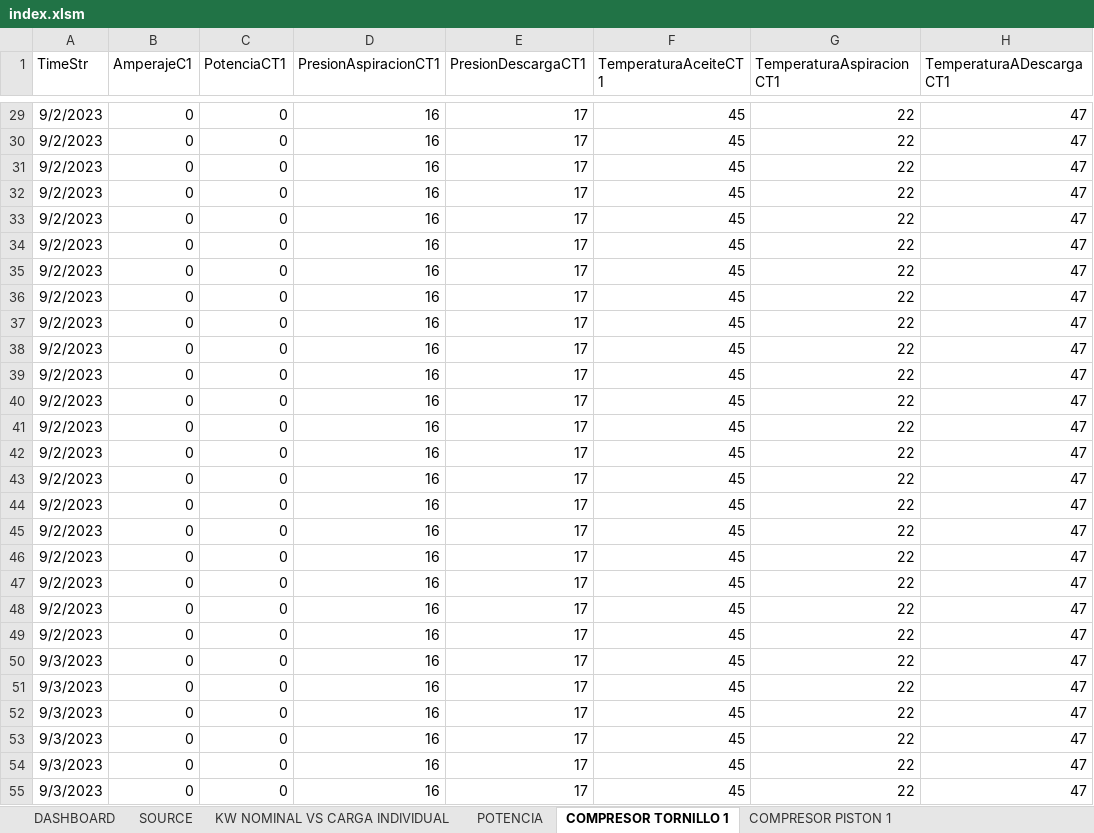
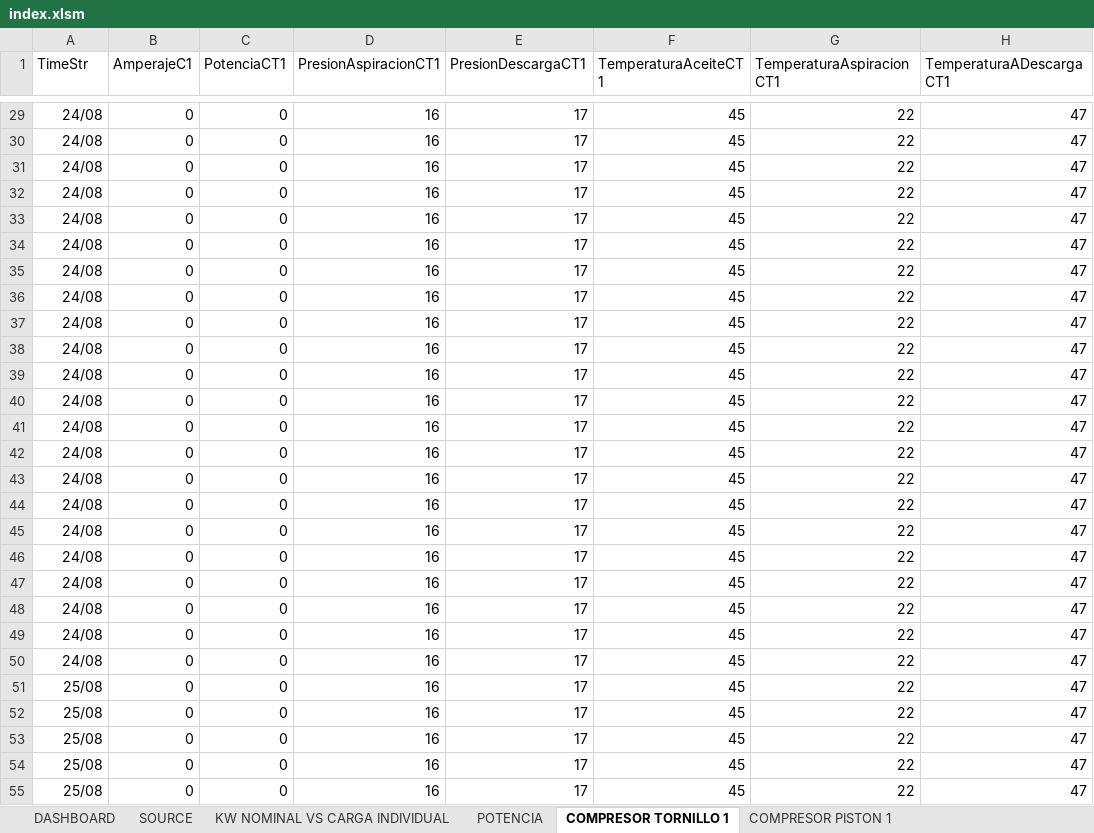
Before and after one commit to Cristhianbh98/macros-excel, an Excel workbook: index.xlsm, sheet COMPRESOR TORNILLO 1, drawn as a sheet; only a part is shown, gaps mark what is left out; values as stored, in another font and other column widths than the file's, no borders; charts and pictures not drawn; the diff covers the shown part only; the diff names each change by its address in the sheet, - before the commit and + after, or states it on an @@ line.

```diff
--- a/index.xlsm (sheet COMPRESOR TORNILLO 1)
+++ b/index.xlsm (sheet COMPRESOR TORNILLO 1)
-A29:A49 (TimeStr): 9/2/2023
+A29:A49 (TimeStr): 24/08
-A50 (TimeStr): 9/3/2023
+A50 (TimeStr): 24/08
-A51:A55 (TimeStr): 9/3/2023
+A51:A55 (TimeStr): 25/08
```
Also changed, not shown: 365 edited cells elsewhere in this sheet, sheet SOURCE, sheet COMPRESOR PISTON 1, sheet POTENCIA, sheet KW NOMINAL VS CARGA INDIVIDUAL, charts or pictures, 2 other files.
